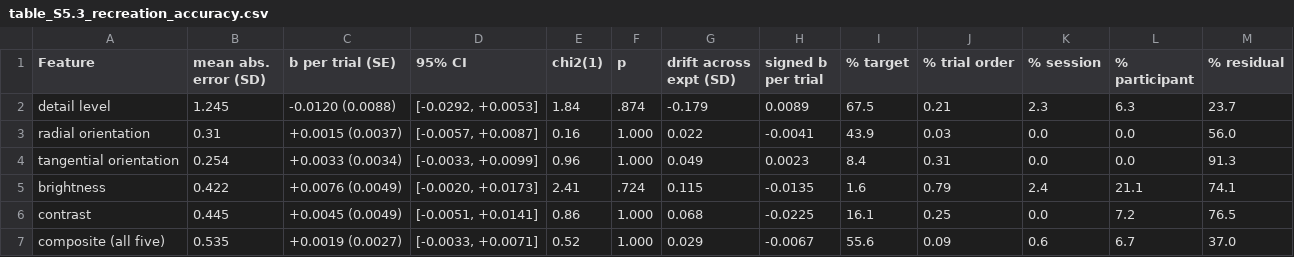
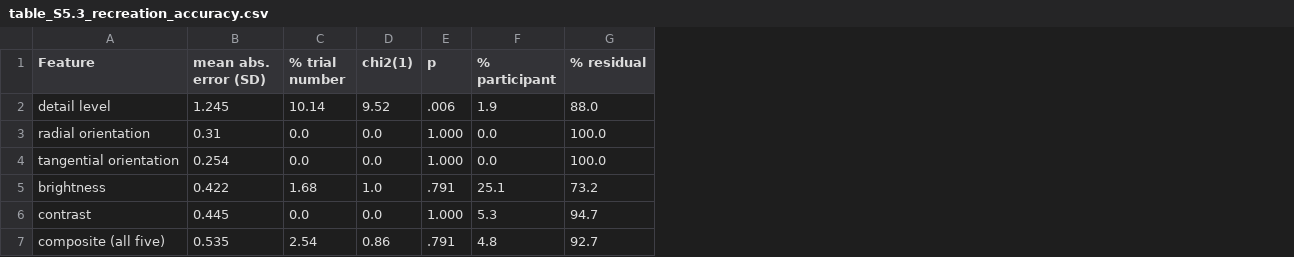
Before and after one commit to trevorhewitt/vizex_replication, a CSV file: 015_tables/table_S5.3_recreation_accuracy.csv, drawn as a sheet; removed rows and columns are numbered as before the commit, all else as after; the diff names each change by its address in the sheet, - before the commit and + after, or states it on an @@ line.

```diff
--- a/015_tables/table_S5.3_recreation_accuracy.csv
+++ b/015_tables/table_S5.3_recreation_accuracy.csv
-column C (b per trial (SE)), rows 2-7: -0.0120 (0.0088) | +0.0015 (0.0037) | +0.0033 (0.0034) | +0.0076 (0.0049) | +0.0045 (0.0049) | +0.0019 (0.0027)
-column D (95% CI), rows 2-7: [-0.0292, +0.0053] | [-0.0057, +0.0087] | [-0.0033, +0.0099] | [-0.0020, +0.0173] | [-0.0051, +0.0141] | [-0.0033, +0.0071]
+column C (% trial number), rows 2-7: 10.14 | 0.0 | 0.0 | 1.68 | 0.0 | 2.54
-column G (drift across expt (SD)), rows 2-7: -0.179 | 0.022 | 0.049 | 0.115 | 0.068 | 0.029
-column H (signed b per trial), rows 2-7: 0.0089 | -0.0041 | 0.0023 | -0.0135 | -0.0225 | -0.0067
-column I (% target), rows 2-7: 67.5 | 43.9 | 8.4 | 1.6 | 16.1 | 55.6
-column J (% trial order), rows 2-7: 0.21 | 0.03 | 0.31 | 0.79 | 0.25 | 0.09
-column K (% session), rows 2-7: 2.3 | 0.0 | 0.0 | 2.4 | 0.0 | 0.6
-D2 (chi2(1)): 1.84
+D2 (chi2(1)): 9.52
-E2 (p): .874
+E2 (p): .006
-F2 (% participant): 6.3
+F2 (% participant): 1.9
-G2 (% residual): 23.7
+G2 (% residual): 88.0
-D3 (chi2(1)): 0.16
+D3 (chi2(1)): 0.0
-G3 (% residual): 56.0
+G3 (% residual): 100.0
-D4 (chi2(1)): 0.96
+D4 (chi2(1)): 0.0
-G4 (% residual): 91.3
+G4 (% residual): 100.0
-D5 (chi2(1)): 2.41
+D5 (chi2(1)): 1.0
-E5 (p): .724
+E5 (p): .791
-F5 (% participant): 21.1
+F5 (% participant): 25.1
-G5 (% residual): 74.1
+G5 (% residual): 73.2
-D6 (chi2(1)): 0.86
+D6 (chi2(1)): 0.0
-F6 (% participant): 7.2
+F6 (% participant): 5.3
-G6 (% residual): 76.5
+G6 (% residual): 94.7
-D7 (chi2(1)): 0.52
+D7 (chi2(1)): 0.86
-E7 (p): 1.000
+E7 (p): .791
-F7 (% participant): 6.7
+F7 (% participant): 4.8
-G7 (% residual): 37.0
+G7 (% residual): 92.7
```
Also changed, not shown: 015_tables/table_S5.3_recreation_accuracy_raw.csv, 12 other files.
